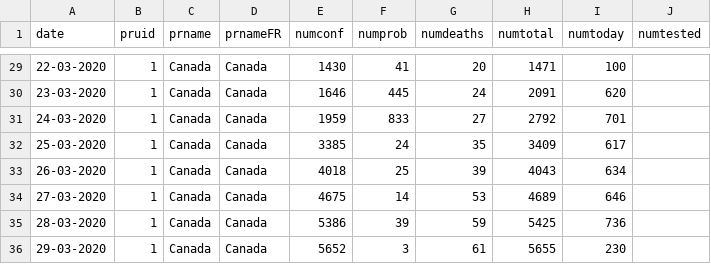
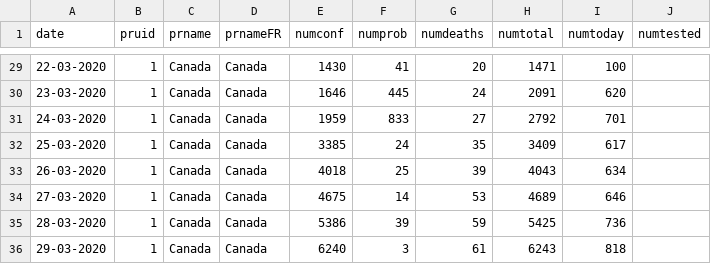
Before and after one commit to DayanneAraujo/CoRonY, a CSV file: data/Canada.csv, drawn as a sheet; only a part is shown, gaps mark what is left out.

```diff
--- a/data/Canada.csv
+++ b/data/Canada.csv
@@ -35,2 +35,2 @@ date	pruid	prname	prnameFR	numconf	numprob	numdeaths	numtotal	numtoday	numtested
 28-03-2020	1	Canada	Canada	5386	39	59	5425	736	
-29-03-2020	1	Canada	Canada	5652	3	61	5655	230	
+29-03-2020	1	Canada	Canada	6240	3	61	6243	818	
```
Also changed, not shown: covid19.csv, data/Manitoba.csv, 13 other files.
